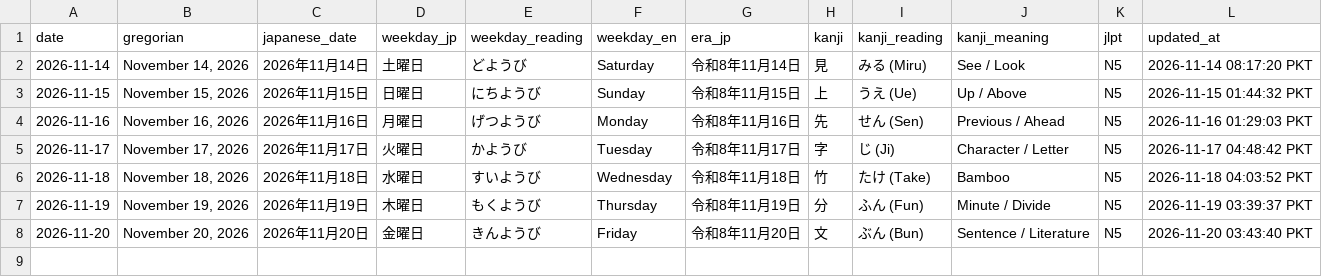
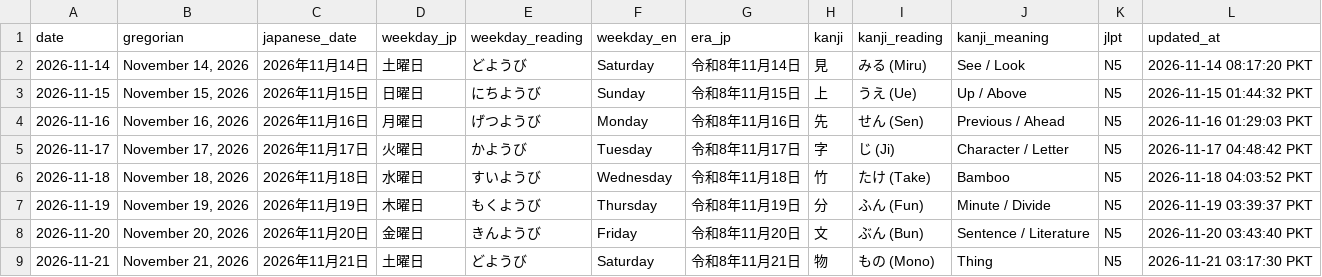
Before and after one commit to MussabPro/nihongo-daily, a CSV file: data/dates.csv, drawn as a sheet; the diff names each change by its address in the sheet, - before the commit and + after, or states it on an @@ line.

Commit message:
[Daily] Update dates.csv for 2026-11-21

```diff
--- a/data/dates.csv
+++ b/data/dates.csv
+row 9: 2026-11-21 | November 21, 2026 | 2026年11月21日 | 土曜日 | どようび | Saturday | 令和8年11月21日 | 物 | もの (Mono) | Thing | N5 | 2026-11-21 03:17:30 PKT
```
